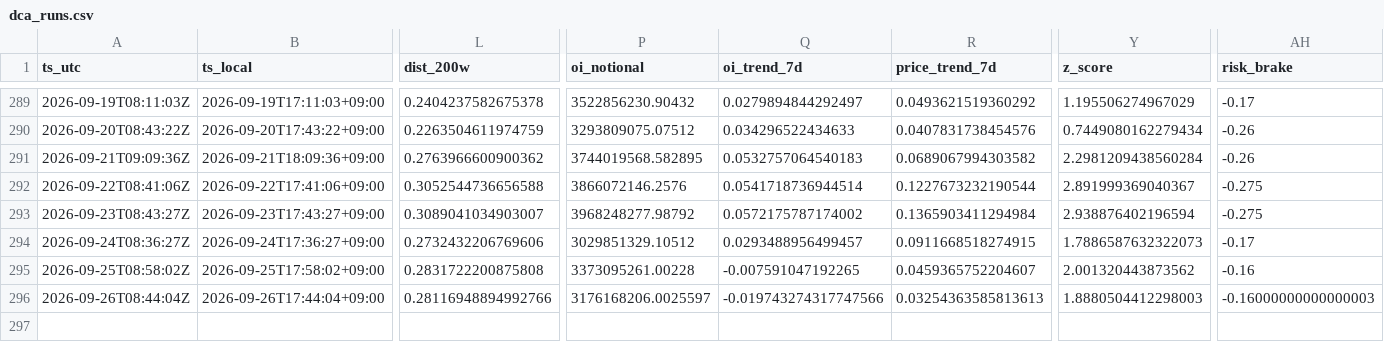
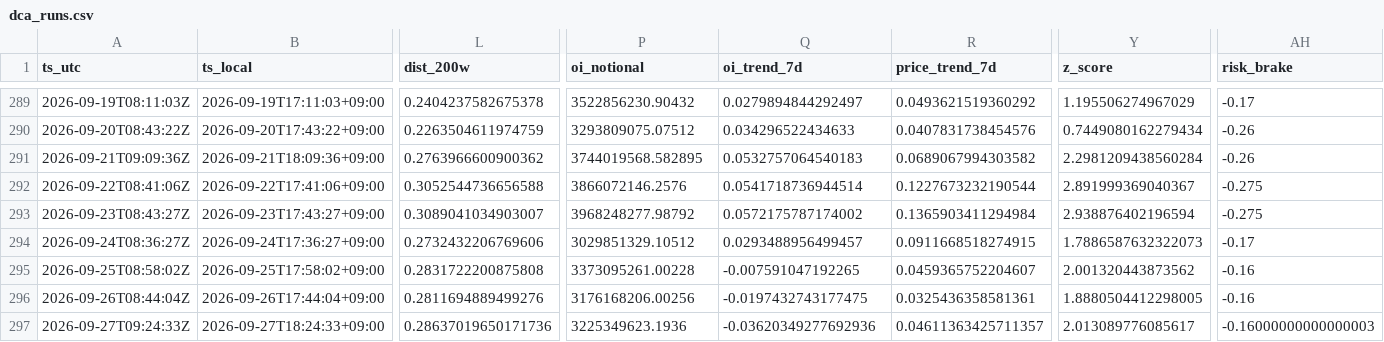
Before and after one commit to sunsiyuan/btc-dca-bot, a CSV file: logs/dca_runs.csv, drawn as a sheet; only a part is shown, gaps mark what is left out; rows hold the shown columns only; the diff names each change by its address in the sheet, - before the commit and + after, or states it on an @@ line.

Commit message:
chore: update daily DCA log

```diff
--- a/logs/dca_runs.csv
+++ b/logs/dca_runs.csv
-L296 (dist_200w): 0.28116948894992766
+L296 (dist_200w): 0.2811694889499276
-P296 (oi_notional): 3176168206.0025597
+P296 (oi_notional): 3176168206.00256
-Q296 (oi_trend_7d): -0.019743274317747566
+Q296 (oi_trend_7d): -0.0197432743177475
-R296 (price_trend_7d): 0.03254363585813613
+R296 (price_trend_7d): 0.0325436358581361
-Y296 (z_score): 1.8880504412298003
+Y296 (z_score): 1.8880504412298005
-AH296 (risk_brake): -0.16000000000000003
+AH296 (risk_brake): -0.16
+row 297: 2026-09-27T09:24:33Z | 2026-09-27T18:24:33+09:00 | 0.28637019650171736 | 3225349623.1936 | -0.03620349277692936 | 0.04611363425711357 | 2.013089776085617 | -0.16000000000000003
```
